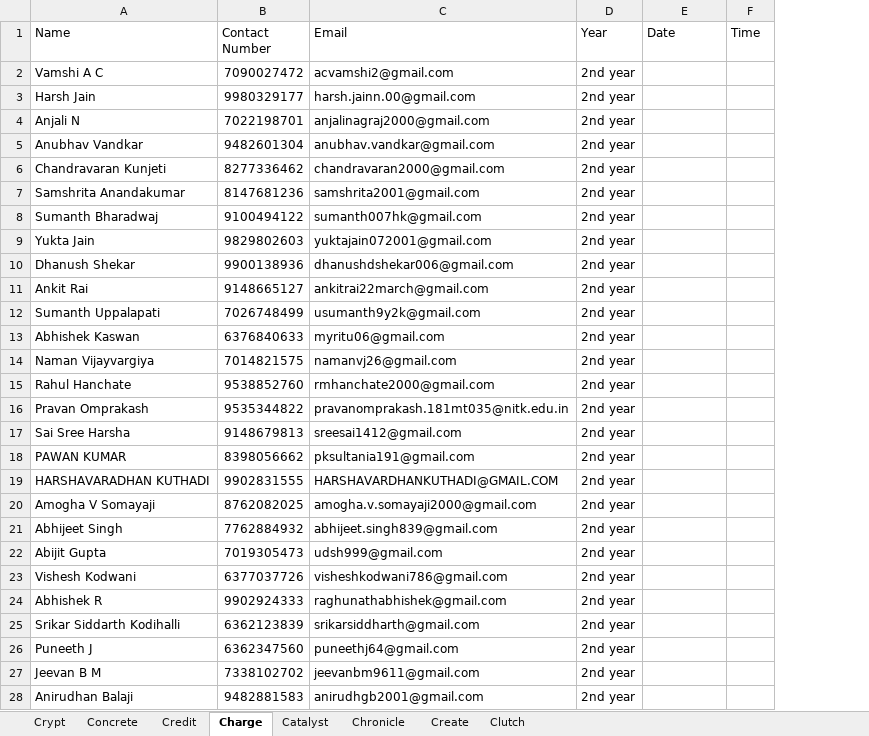
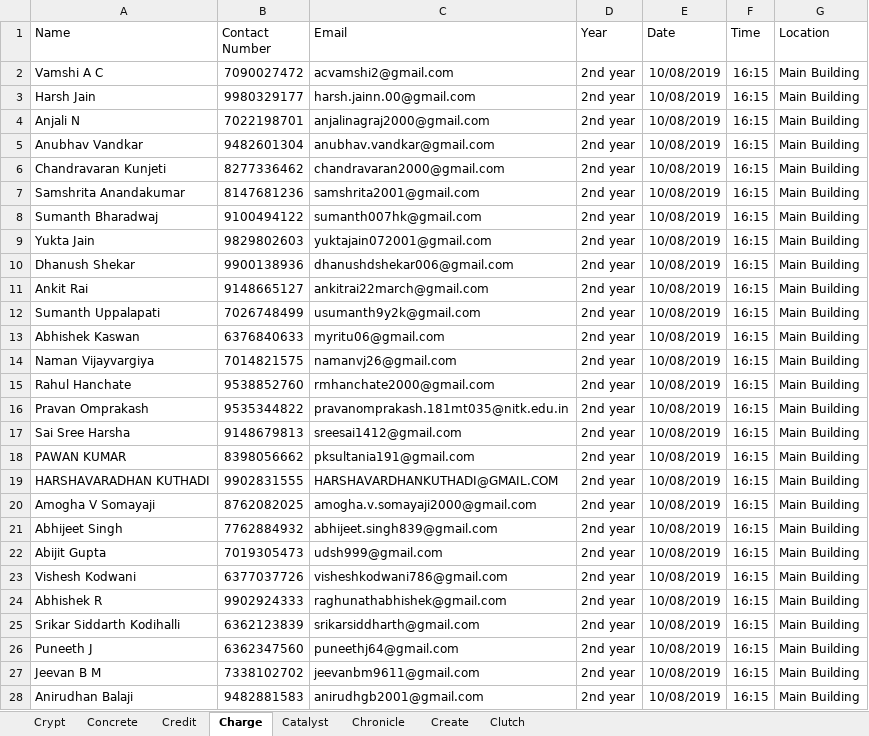
Before and after one commit to m0bi5/ISTE-NITK_Website, an Excel workbook: slots.xlsx, sheet Charge, drawn as a sheet; only a part is shown; values as stored, in another font and other column widths than the file's, no borders; charts and pictures not drawn; the diff covers the shown part only; the diff names each change by its address in the sheet, - before the commit and + after, or states it on an @@ line.

```diff
--- a/slots.xlsx (sheet Charge)
+++ b/slots.xlsx (sheet Charge)
+column G (Location), rows 2-28: all Main Building
-E2:E28 (Date): (empty)
+E2:E28 (Date): 10/08/2019
-F2:F28 (Time): (empty)
+F2:F28 (Time): 16:15
```
Also changed, not shown: 286 edited cells elsewhere in this sheet, sheet Credit, sheet Clutch, sheet Concrete, sheet Create, sheet Chronicle, sheet Catalyst, 1 more sheet.
